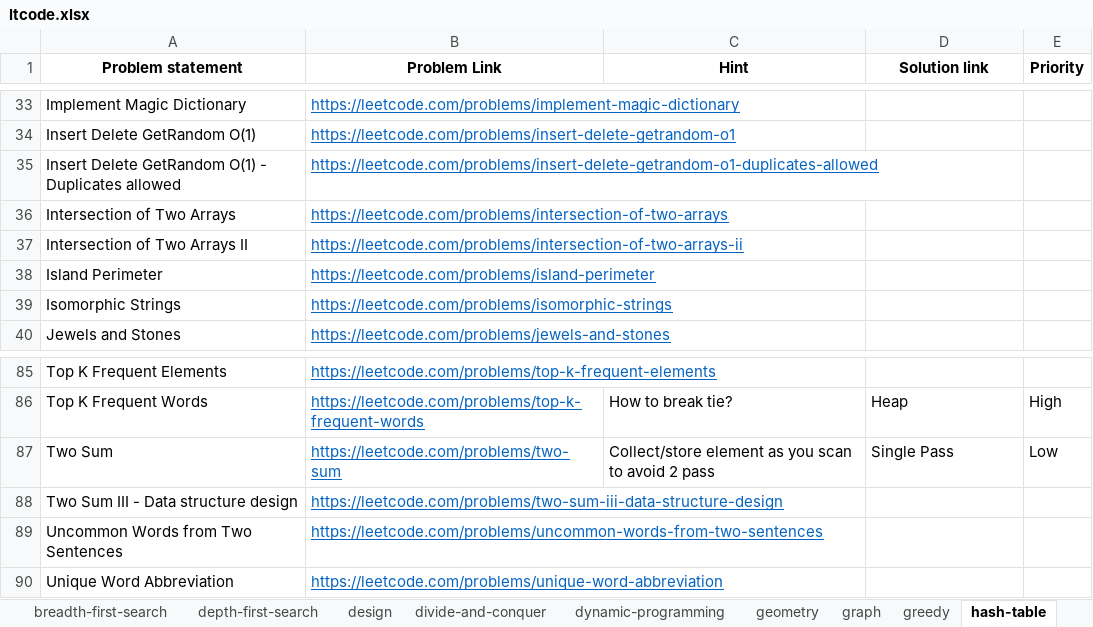
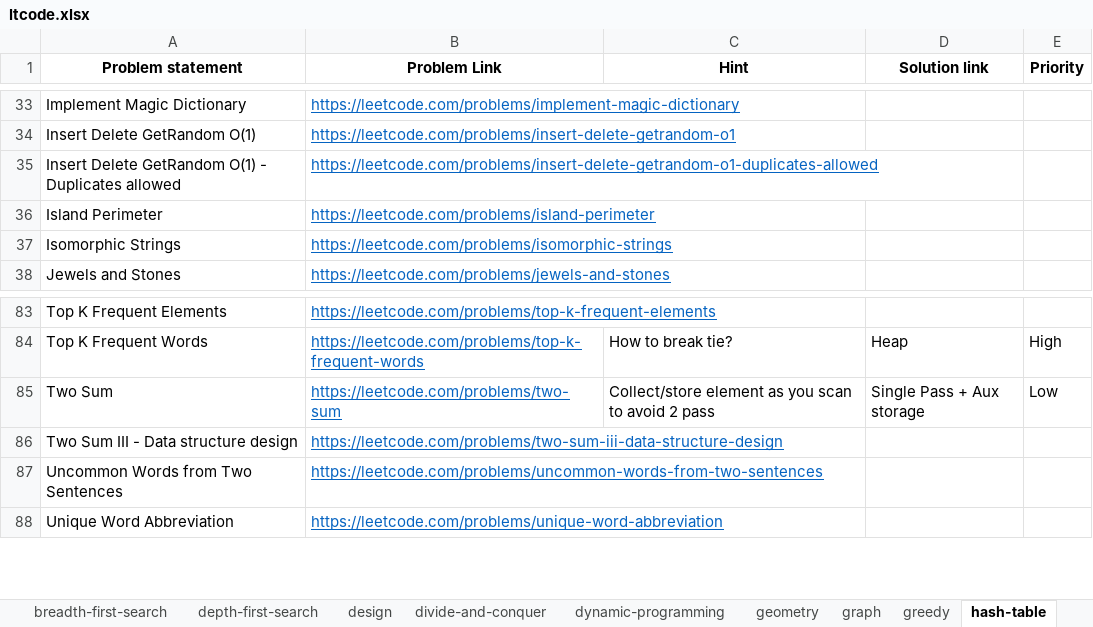
Before and after one commit to rootid23/fft-py, an Excel workbook: practice/ltcode.xlsx, sheet hash-table, drawn as a sheet; only a part is shown, gaps mark what is left out; values as stored, in another font and other column widths than the file's, no borders; table styles not drawn; removed rows and columns are numbered as before the commit, all else as after; the diff names each change by its address in the sheet, - before the commit and + after, or states it on an @@ line.

```diff
--- a/practice/ltcode.xlsx (sheet hash-table)
+++ b/practice/ltcode.xlsx (sheet hash-table)
-row 36: Intersection of Two Arrays | https://leetcode.com/problems/intersection-of-two-arrays
-row 37: Intersection of Two Arrays II | https://leetcode.com/problems/intersection-of-two-arrays-ii
-D85 (Solution link): Single Pass
+D85 (Solution link): Single Pass + Aux storage
```
Also changed, not shown: sheet breadth-first-search, sheet bit-manipulation, sheet two-pointers, sheet sort, sheet tree, sheet math, 2 more sheets, 11 other files.
